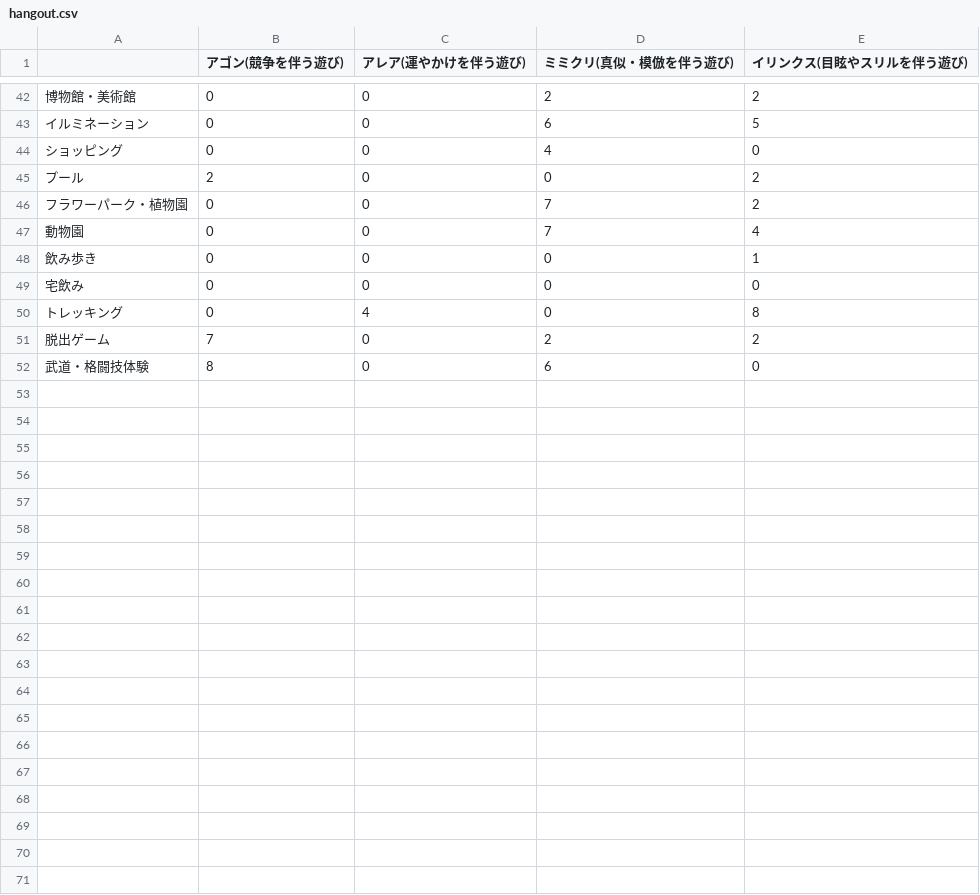
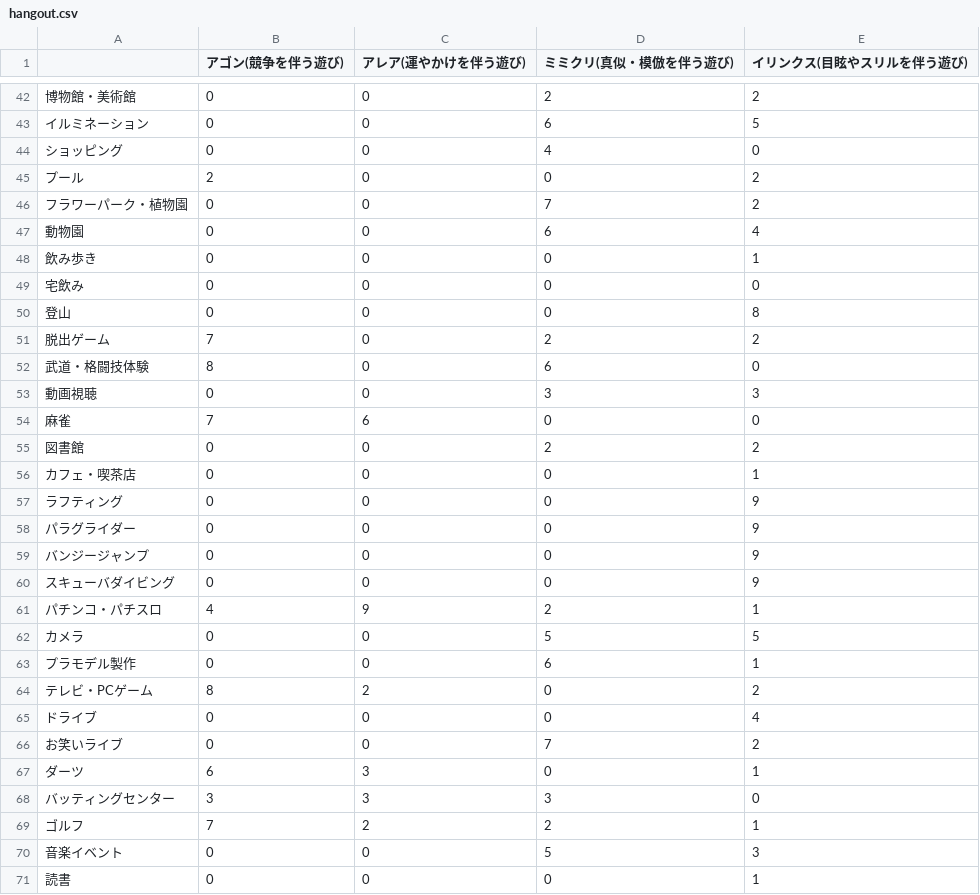
Before and after one commit to Hangout-Manager/recommendation_systems, a CSV file: workspace/data/hangout.csv, drawn as a sheet; only a part is shown, gaps mark what is left out; the diff covers the shown part only; the diff names each change by its address in the sheet, - before the commit and + after, or states it on an @@ line.

Commit message:
Add new hangouts

```diff
--- a/workspace/data/hangout.csv
+++ b/workspace/data/hangout.csv
-D47 (ミミクリ(真似・模倣を伴う遊び)): 7
+D47 (ミミクリ(真似・模倣を伴う遊び)): 6
-A50: トレッキング
+A50: 登山
-C50 (アレア(運やかけを伴う遊び)): 4
+C50 (アレア(運やかけを伴う遊び)): 0
+row 53: 動画視聴 | 0 | 0 | 3 | 3
+row 54: 麻雀 | 7 | 6 | 0 | 0
+row 55: 図書館 | 0 | 0 | 2 | 2
+row 56: カフェ・喫茶店 | 0 | 0 | 0 | 1
+row 57: ラフティング | 0 | 0 | 0 | 9
+row 58: パラグライダー | 0 | 0 | 0 | 9
+row 59: バンジージャンプ | 0 | 0 | 0 | 9
+row 60: スキューバダイビング | 0 | 0 | 0 | 9
+row 61: パチンコ・パチスロ | 4 | 9 | 2 | 1
+row 62: カメラ | 0 | 0 | 5 | 5
+row 63: プラモデル製作 | 0 | 0 | 6 | 1
+row 64: テレビ・PCゲーム | 8 | 2 | 0 | 2
+row 65: ドライブ | 0 | 0 | 0 | 4
+row 66: お笑いライブ | 0 | 0 | 7 | 2
+row 67: ダーツ | 6 | 3 | 0 | 1
+row 68: バッティングセンター | 3 | 3 | 3 | 0
+row 69: ゴルフ | 7 | 2 | 2 | 1
+row 70: 音楽イベント | 0 | 0 | 5 | 3
+row 71: 読書 | 0 | 0 | 0 | 1
```
Also changed, not shown: 7 edited cells elsewhere in this file.
